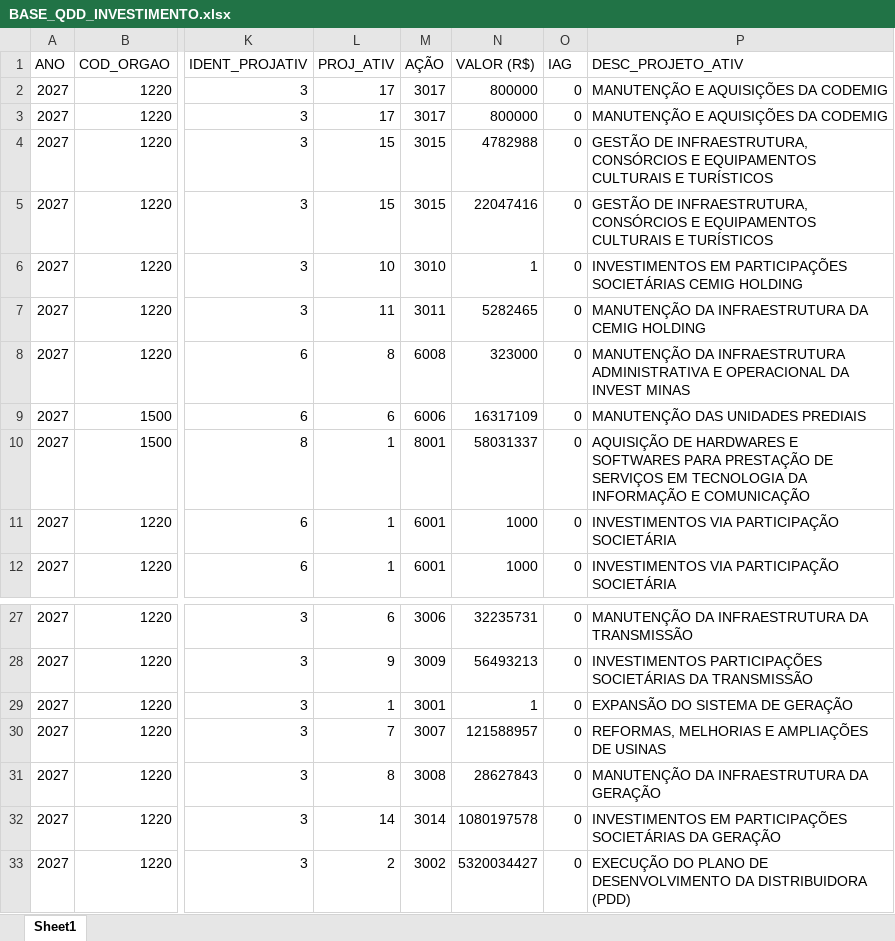
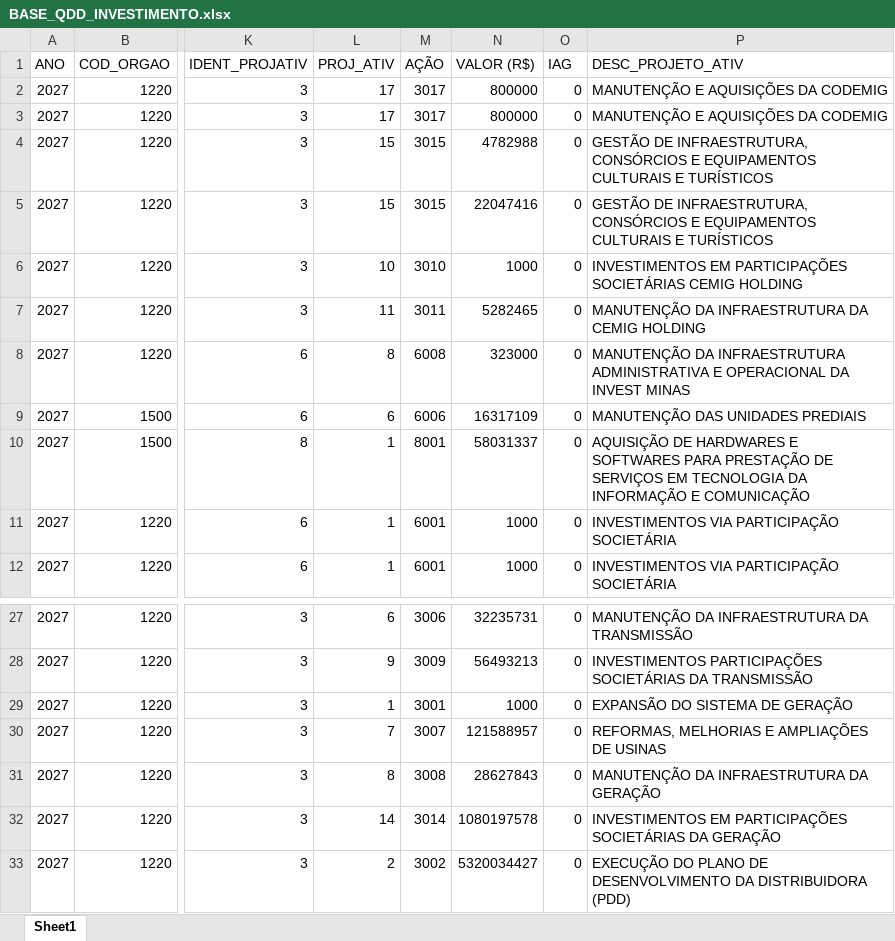
Before and after one commit to splor-mg/dados-ppo-2027, an Excel workbook: data/BASE_QDD_INVESTIMENTO.xlsx, sheet Sheet1, drawn as a sheet; only a part is shown, gaps mark what is left out; values as stored, in another font and other column widths than the file's, no borders; the diff names each change by its address in the sheet, - before the commit and + after, or states it on an @@ line.

```diff
--- a/data/BASE_QDD_INVESTIMENTO.xlsx (sheet Sheet1)
+++ b/data/BASE_QDD_INVESTIMENTO.xlsx (sheet Sheet1)
-N6 (VALOR (R$)): 1
+N6 (VALOR (R$)): 1000
-N29 (VALOR (R$)): 1
+N29 (VALOR (R$)): 1000
```
Also changed, not shown: data/BASE_CATEGORIA_PESSOAL.xlsx, data/BASE_DETALHAMENTO_OBRAS.xlsx, 6 other files.
